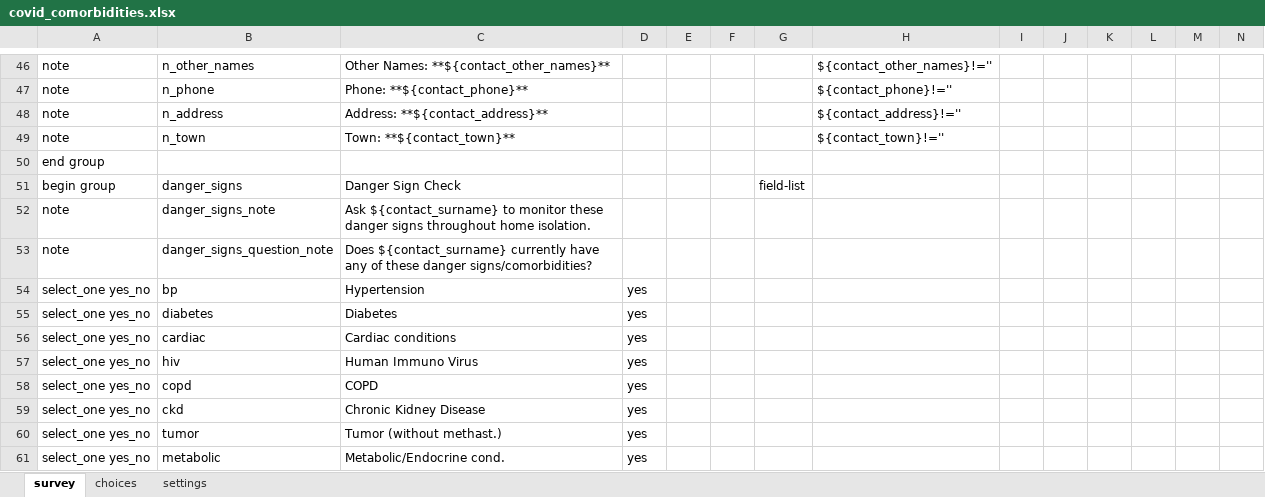
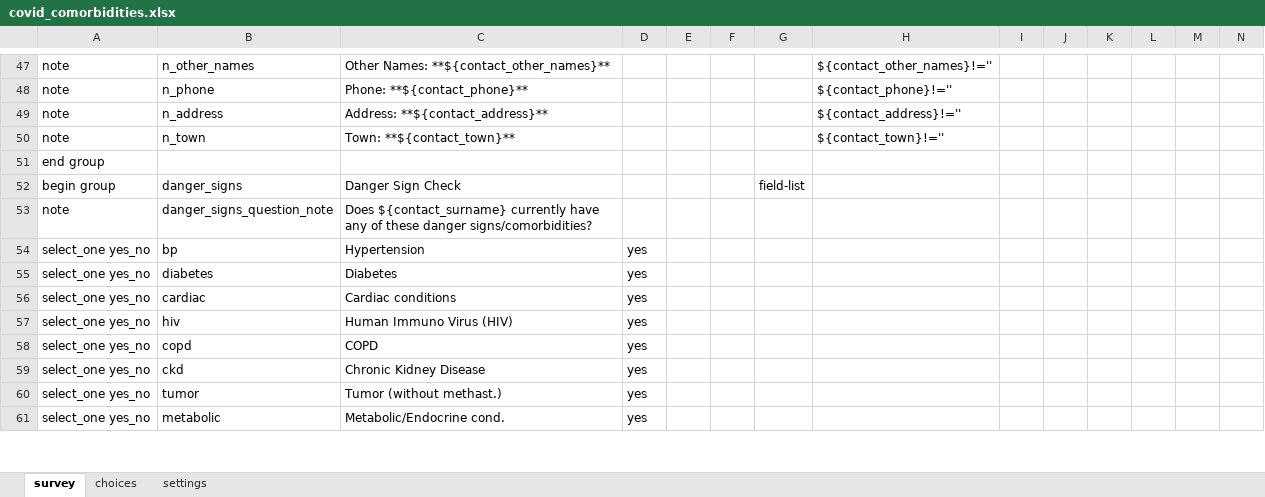
Before and after one commit to ronna/cht-lgh, an Excel workbook: forms/app/covid_comorbidities.xlsx, sheet survey, drawn as a sheet; only a part is shown, gaps mark what is left out; values as stored, in another font and other column widths than the file's, no cell formats; removed rows and columns are numbered as before the commit, all else as after; rows hold the shown columns only; the diff covers the shown part only; the diff names each change by its address in the sheet, - before the commit and + after, or states it on an @@ line.

Commit message:
Update covid_comorbidities.xlsx

```diff
--- a/forms/app/covid_comorbidities.xlsx (sheet survey)
+++ b/forms/app/covid_comorbidities.xlsx (sheet survey)
-row 52: note | danger_signs_note | Ask ${contact_surname} to monitor these danger signs throughout home isolation.
-C57: Human Immuno Virus
+C57: Human Immuno Virus (HIV)
```
Also changed, not shown: 1 added row, 3 removed rows and 1 edited cell elsewhere in this sheet, sheet settings, cell formats.
